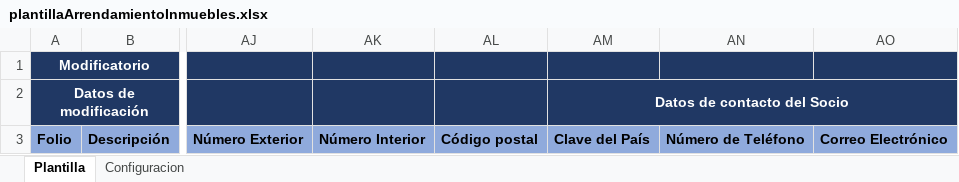
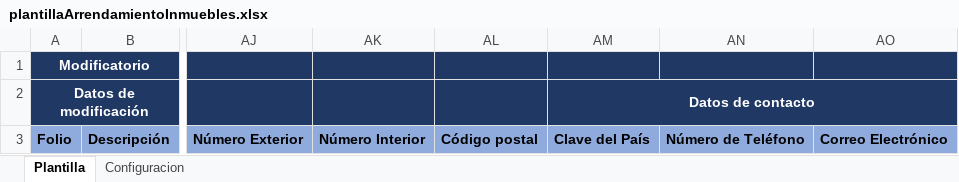
Before and after one commit to JoseMelecio/itc-pld, an Excel workbook: public/templates/plantillaArrendamientoInmuebles.xlsx, sheet Plantilla, drawn as a sheet; only a part is shown, gaps mark what is left out; values as stored, in another font and other column widths than the file's, no borders; the diff names each change by its address in the sheet, - before the commit and + after, or states it on an @@ line.

Commit message:
ITC-?? - Update Real Estate Leasing data import mappings, refine XML export structures, adjust row index references, and add new XSD schemas.

```diff
--- a/public/templates/plantillaArrendamientoInmuebles.xlsx (sheet Plantilla)
+++ b/public/templates/plantillaArrendamientoInmuebles.xlsx (sheet Plantilla)
-AM2: Datos de contacto del Socio
+AM2: Datos de contacto
```
Also changed, not shown: 2 other files.
